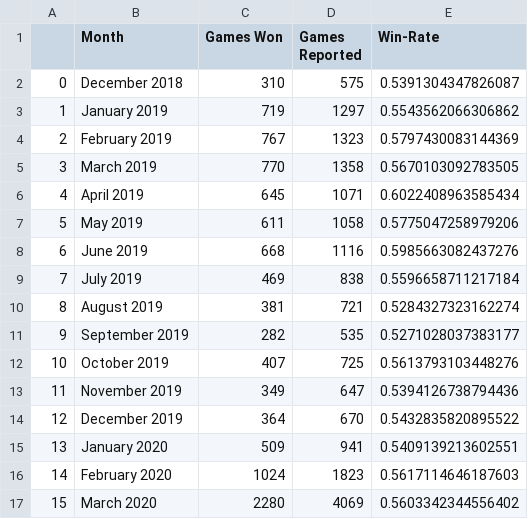
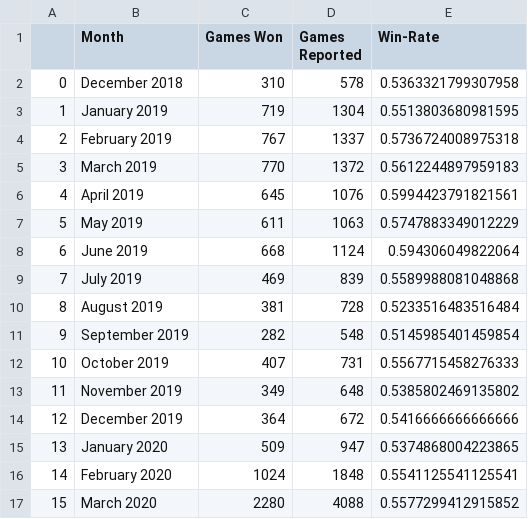
Before and after one commit to aryan-sinhala349/ds-220-project-2, a CSV file: data/zelda_win_rate_per_month.csv, drawn as a sheet; only a part is shown; the diff covers the shown part only.

```diff
--- a/data/zelda_win_rate_per_month.csv
+++ b/data/zelda_win_rate_per_month.csv
@@ -1,17 +1,17 @@
 ,Month,Games Won,Games Reported,Win-Rate
-0,December 2018,310,575,0.5391304347826087
-1,January 2019,719,1297,0.5543562066306862
-2,February 2019,767,1323,0.5797430083144369
-3,March 2019,770,1358,0.5670103092783505
-4,April 2019,645,1071,0.6022408963585434
-5,May 2019,611,1058,0.5775047258979206
-6,June 2019,668,1116,0.5985663082437276
-7,July 2019,469,838,0.5596658711217184
-8,August 2019,381,721,0.5284327323162274
-9,September 2019,282,535,0.5271028037383177
-10,October 2019,407,725,0.5613793103448276
-11,November 2019,349,647,0.5394126738794436
-12,December 2019,364,670,0.5432835820895522
-13,January 2020,509,941,0.5409139213602551
-14,February 2020,1024,1823,0.5617114646187603
-15,March 2020,2280,4069,0.5603342344556402
+0,December 2018,310,578,0.5363321799307958
+1,January 2019,719,1304,0.5513803680981595
+2,February 2019,767,1337,0.5736724008975318
+3,March 2019,770,1372,0.5612244897959183
+4,April 2019,645,1076,0.5994423791821561
+5,May 2019,611,1063,0.5747883349012229
+6,June 2019,668,1124,0.594306049822064
+7,July 2019,469,839,0.5589988081048868
+8,August 2019,381,728,0.5233516483516484
+9,September 2019,282,548,0.5145985401459854
+10,October 2019,407,731,0.5567715458276333
+11,November 2019,349,648,0.5385802469135802
+12,December 2019,364,672,0.5416666666666666
+13,January 2020,509,947,0.5374868004223865
+14,February 2020,1024,1848,0.5541125541125541
+15,March 2020,2280,4088,0.5577299412915852
```
Also changed, not shown: 88 edited cells elsewhere in this file, 6 other files.
